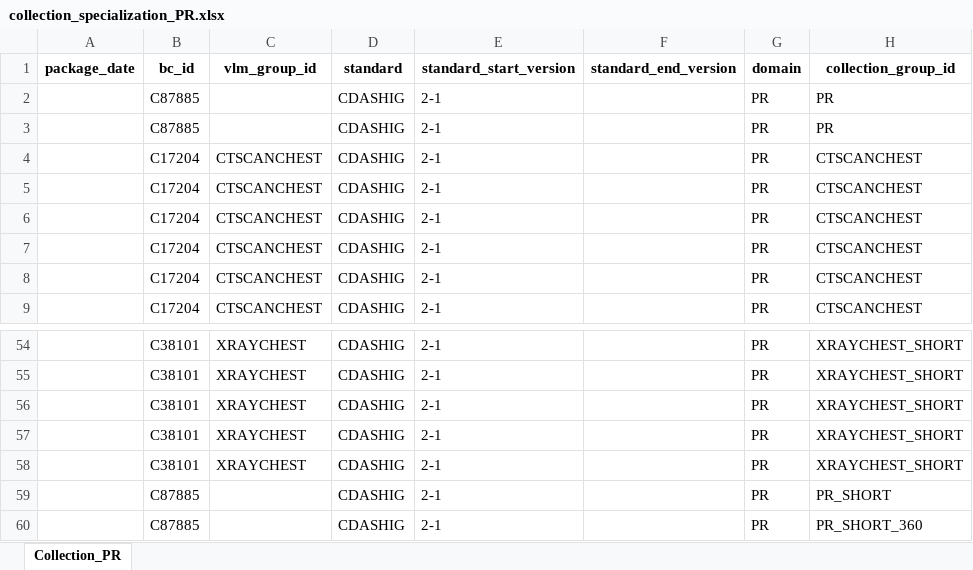
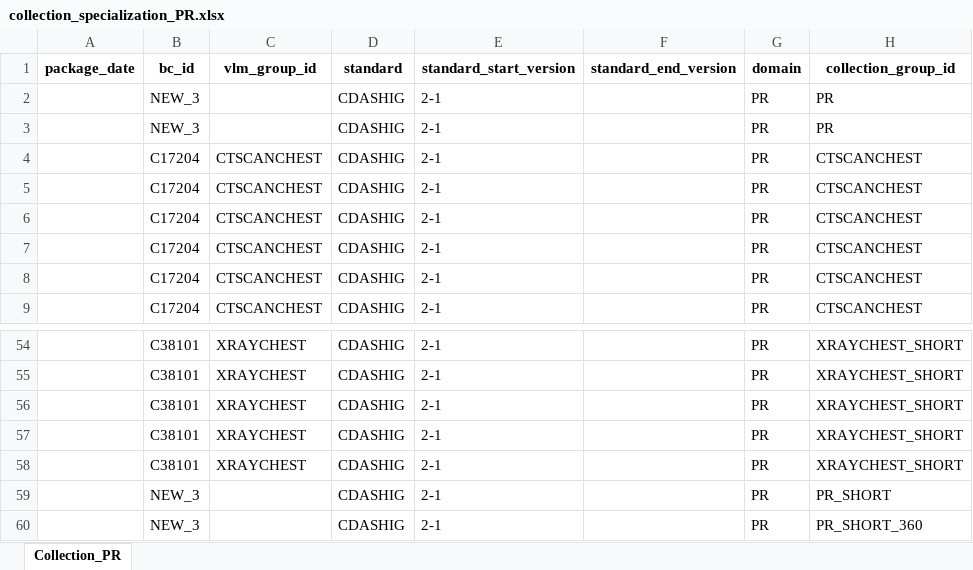
Before and after one commit to cdisc-org/COSMoS, an Excel workbook: curation/draft/collection/collection_specialization_PR.xlsx, sheet Collection_PR, drawn as a sheet; only a part is shown, gaps mark what is left out; values as stored, in another font and other column widths than the file's, no borders; the diff names each change by its address in the sheet, - before the commit and + after, or states it on an @@ line.

Commit message:
Changed the bc_id for --DAT and --YN

```diff
--- a/curation/draft/collection/collection_specialization_PR.xlsx (sheet Collection_PR)
+++ b/curation/draft/collection/collection_specialization_PR.xlsx (sheet Collection_PR)
-B2:B3 (bc_id): C87885
+B2:B3 (bc_id): NEW_3
-B59:B60 (bc_id): C87885
+B59:B60 (bc_id): NEW_3
```
